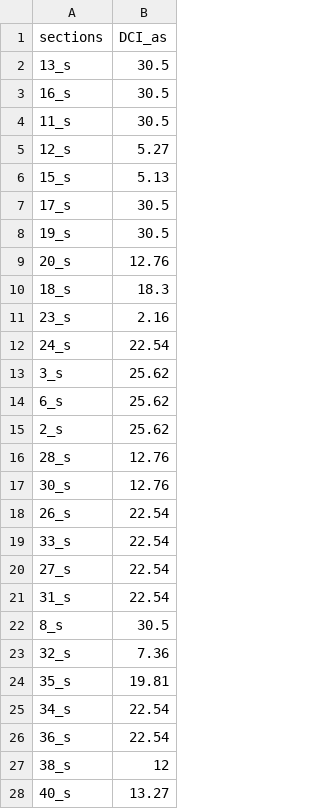
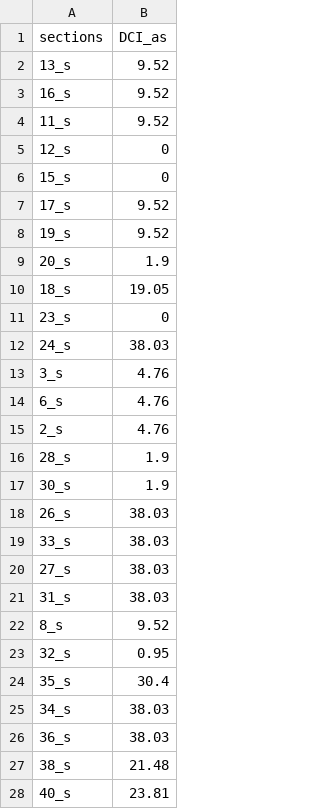
Before and after one commit to goldford/DCI-R-Code-2020, a CSV file: Dev/DCI_all_sections_dd.csv, drawn as a sheet; only a part is shown; the diff covers the shown part only.

```diff
--- a/Dev/DCI_all_sections_dd.csv
+++ b/Dev/DCI_all_sections_dd.csv
@@ -1,28 +1,28 @@
 "sections","DCI_as"
-"13_s",30.5
-"16_s",30.5
-"11_s",30.5
-"12_s",5.27
-"15_s",5.13
-"17_s",30.5
-"19_s",30.5
-"20_s",12.76
-"18_s",18.3
-"23_s",2.16
-"24_s",22.54
-"3_s",25.62
-"6_s",25.62
-"2_s",25.62
-"28_s",12.76
-"30_s",12.76
-"26_s",22.54
-"33_s",22.54
-"27_s",22.54
-"31_s",22.54
-"8_s",30.5
-"32_s",7.36
-"35_s",19.81
-"34_s",22.54
-"36_s",22.54
-"38_s",12
-"40_s",13.27
+"13_s",9.52
+"16_s",9.52
+"11_s",9.52
+"12_s",0
+"15_s",0
+"17_s",9.52
+"19_s",9.52
+"20_s",1.9
+"18_s",19.05
+"23_s",0
+"24_s",38.03
+"3_s",4.76
+"6_s",4.76
+"2_s",4.76
+"28_s",1.9
+"30_s",1.9
+"26_s",38.03
+"33_s",38.03
+"27_s",38.03
+"31_s",38.03
+"8_s",9.52
+"32_s",0.95
+"35_s",30.4
+"34_s",38.03
+"36_s",38.03
+"38_s",21.48
+"40_s",23.81
```
Also changed, not shown: 8 edited cells elsewhere in this file, Dev/FIPEX_Advanced_DD_2020.csv, 9 other files.
